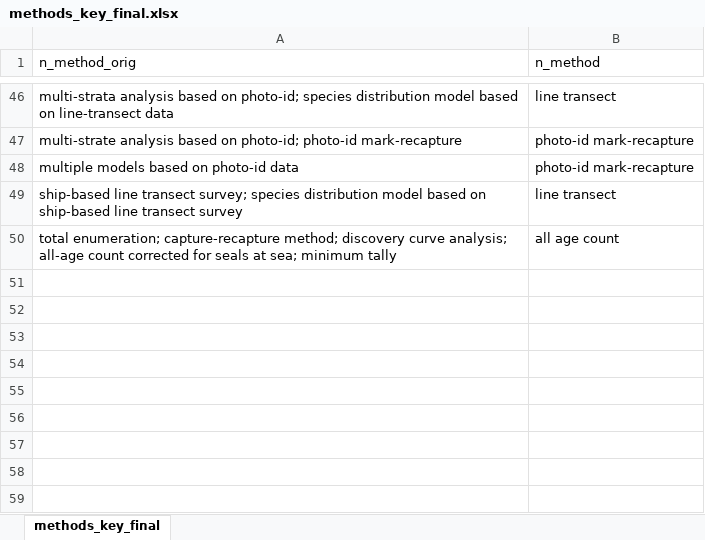
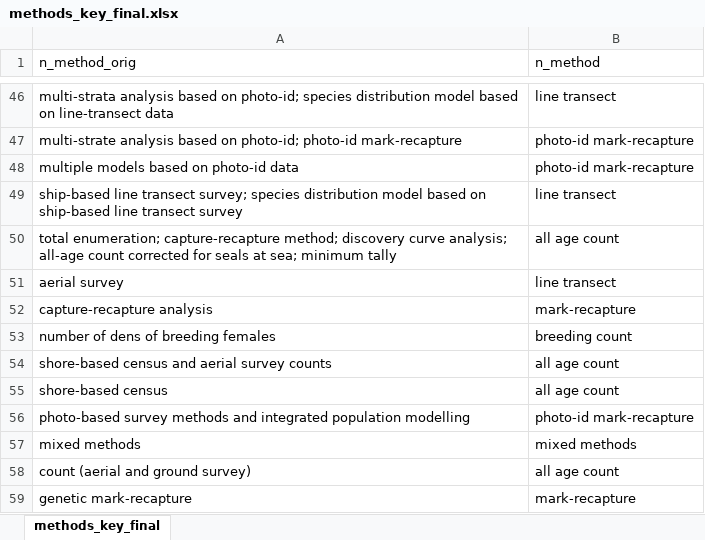
Before and after one commit to cfree14/us_sar_synthesis, an Excel workbook: data/sars/keys/methods_key_final.xlsx, sheet methods_key_final, drawn as a sheet; only a part is shown, gaps mark what is left out; values as stored, in another font and other column widths than the file's, no borders; the diff names each change by its address in the sheet, - before the commit and + after, or states it on an @@ line.

```diff
--- a/data/sars/keys/methods_key_final.xlsx (sheet methods_key_final)
+++ b/data/sars/keys/methods_key_final.xlsx (sheet methods_key_final)
+row 51: aerial survey | line transect
+row 52: capture-recapture analysis | mark-recapture
+row 53: number of dens of breeding females | breeding count
+row 54: shore-based census and aerial survey counts | all age count
+row 55: shore-based census | all age count
+row 56: photo-based survey methods and integrated population modelling | photo-id mark-recapture
+row 57: mixed methods | mixed methods
+row 58: count (aerial and ground survey) | all age count
+row 59: genetic mark-recapture | mark-recapture
```
Also changed, not shown: 26 other files.
